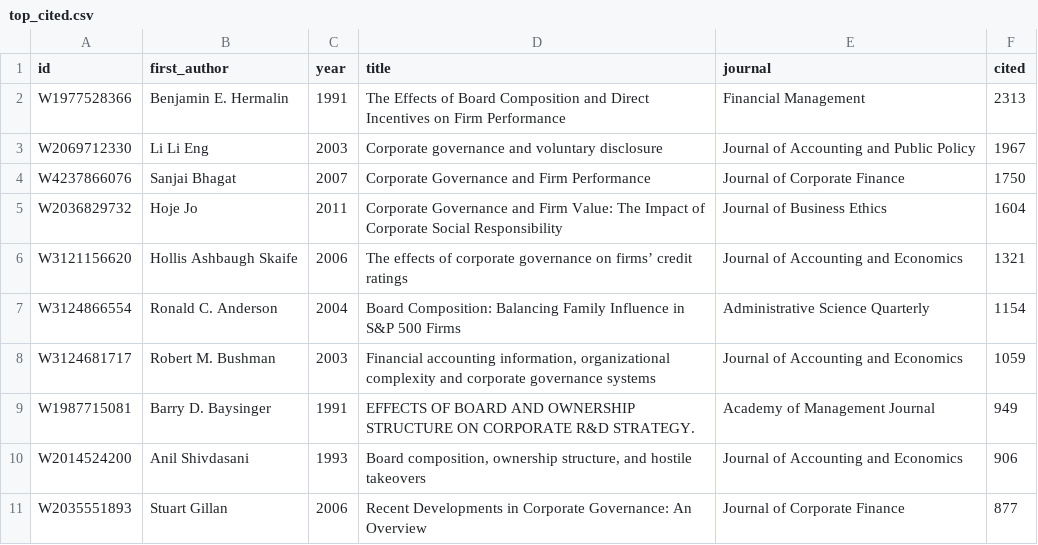
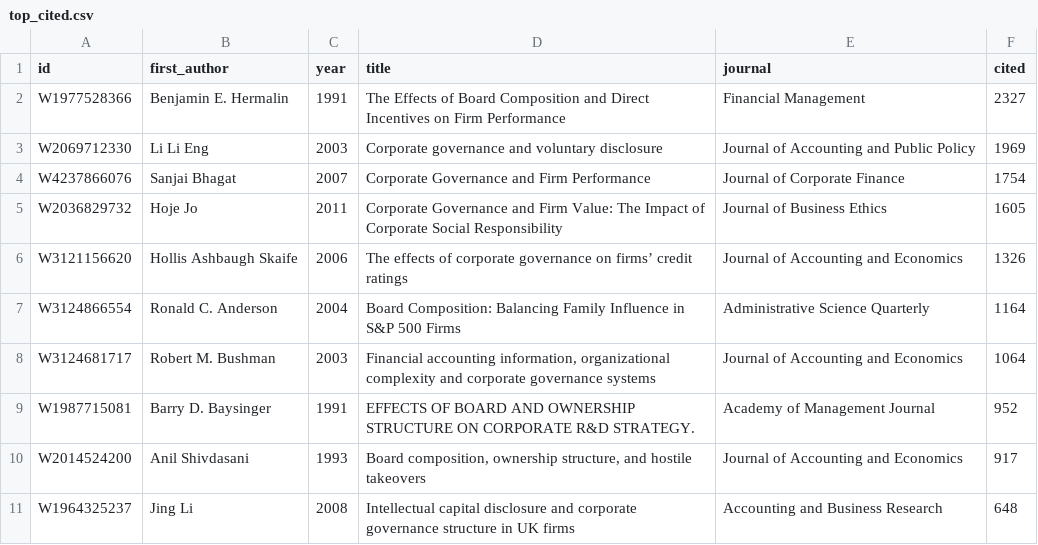
Before and after one commit to IgnacioMendozaRojas/literature-map, a CSV file: data/processed/ownership-and-boards/top_cited.csv, drawn as a sheet.

```diff
--- a/data/processed/ownership-and-boards/top_cited.csv
+++ b/data/processed/ownership-and-boards/top_cited.csv
@@ -1,11 +1,11 @@
 id,first_author,year,title,journal,cited
-W1977528366,Benjamin E. Hermalin,1991,The Effects of Board Composition and Direct Incentives on Firm Performance,Financial Management,2313
-W2069712330,Li Li Eng,2003,Corporate governance and voluntary disclosure,Journal of Accounting and Public Policy,1967
-W4237866076,Sanjai Bhagat,2007,Corporate Governance and Firm Performance,Journal of Corporate Finance,1750
-W2036829732,Hoje Jo,2011,Corporate Governance and Firm Value: The Impact of Corporate Social Responsibility,Journal of Business Ethics,1604
-W3121156620,Hollis Ashbaugh Skaife,2006,The effects of corporate governance on firms’ credit ratings,Journal of Accounting and Economics,1321
-W3124866554,Ronald C. Anderson,2004,Board Composition: Balancing Family Influence in S&P 500 Firms,Administrative Science Quarterly,1154
-W3124681717,Robert M. Bushman,2003,"Financial accounting information, organizational complexity and corporate governance systems",Journal of Accounting and Economics,1059
-W1987715081,Barry D. Baysinger,1991,EFFECTS OF BOARD AND OWNERSHIP STRUCTURE ON CORPORATE R&D STRATEGY.,Academy of Management Journal,949
-W2014524200,Anil Shivdasani,1993,"Board composition, ownership structure, and hostile takeovers",Journal of Accounting and Economics,906
-W2035551893,Stuart Gillan,2006,Recent Developments in Corporate Governance: An Overview,Journal of Corporate Finance,877
+W1977528366,Benjamin E. Hermalin,1991,The Effects of Board Composition and Direct Incentives on Firm Performance,Financial Management,2327
+W2069712330,Li Li Eng,2003,Corporate governance and voluntary disclosure,Journal of Accounting and Public Policy,1969
+W4237866076,Sanjai Bhagat,2007,Corporate Governance and Firm Performance,Journal of Corporate Finance,1754
+W2036829732,Hoje Jo,2011,Corporate Governance and Firm Value: The Impact of Corporate Social Responsibility,Journal of Business Ethics,1605
+W3121156620,Hollis Ashbaugh Skaife,2006,The effects of corporate governance on firms’ credit ratings,Journal of Accounting and Economics,1326
+W3124866554,Ronald C. Anderson,2004,Board Composition: Balancing Family Influence in S&P 500 Firms,Administrative Science Quarterly,1164
+W3124681717,Robert M. Bushman,2003,"Financial accounting information, organizational complexity and corporate governance systems",Journal of Accounting and Economics,1064
+W1987715081,Barry D. Baysinger,1991,EFFECTS OF BOARD AND OWNERSHIP STRUCTURE ON CORPORATE R&D STRATEGY.,Academy of Management Journal,952
+W2014524200,Anil Shivdasani,1993,"Board composition, ownership structure, and hostile takeovers",Journal of Accounting and Economics,917
+W1964325237,Jing Li,2008,Intellectual capital disclosure and corporate governance structure in UK firms,Accounting and Business Research,648
```
Also changed, not shown: data/processed/ai-and-labour-costs/themes.csv, data/processed/ownership-and-boards/rising.csv, 45 other files.
